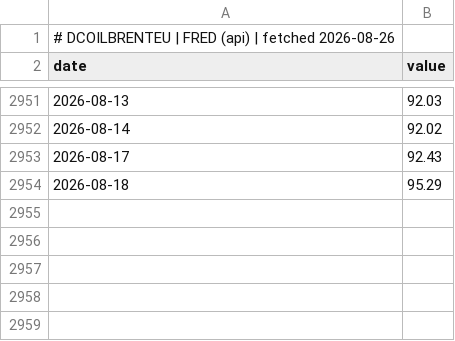
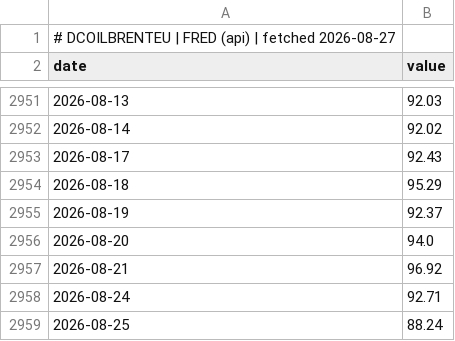
Before and after one commit to GunDamnBoy/chart-of-the-day, a CSV file: data/series/DCOILBRENTEU.csv, drawn as a sheet; only a part is shown, gaps mark what is left out.

Commit message:
data: publish 2026-08-27

```diff
--- a/data/series/DCOILBRENTEU.csv
+++ b/data/series/DCOILBRENTEU.csv
@@ -1,2 +1,2 @@
-# DCOILBRENTEU | FRED (api) | fetched 2026-08-26
+# DCOILBRENTEU | FRED (api) | fetched 2026-08-27
 date,value
@@ -2954 +2954,6 @@ date,value
 2026-08-18,95.29
+2026-08-19,92.37
+2026-08-20,94.0
+2026-08-21,96.92
+2026-08-24,92.71
+2026-08-25,88.24
```
Also changed, not shown: data/series/NASDAQCOM.csv, data/series/NIKKEI225.csv, 45 other files.
